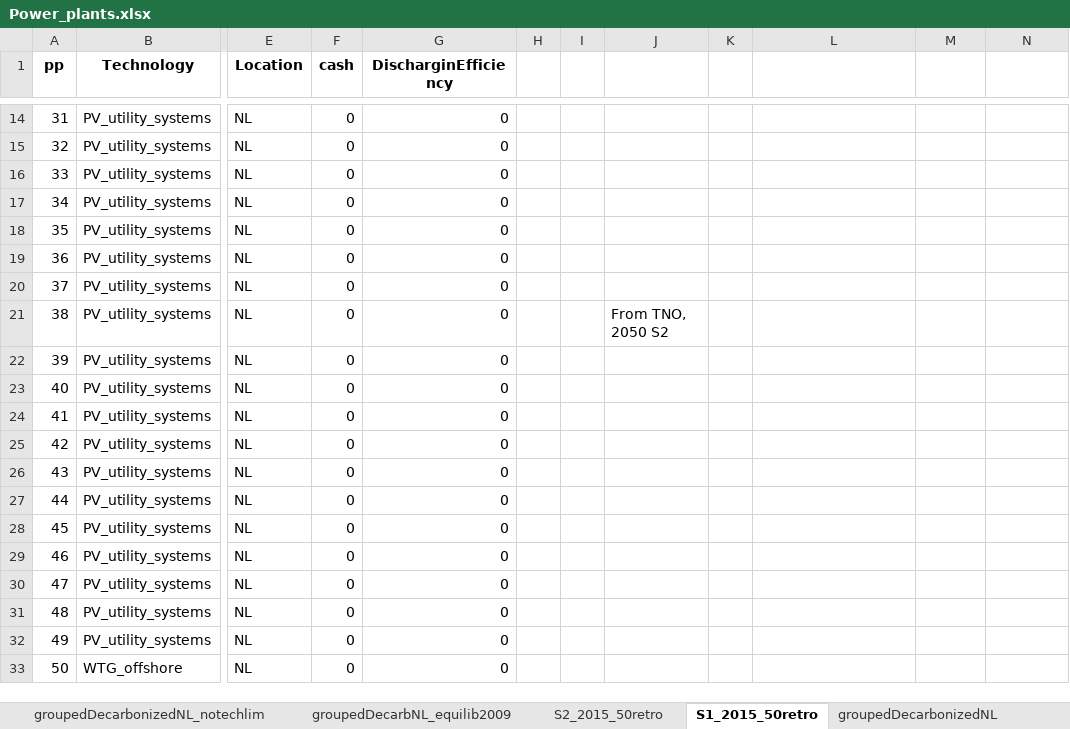
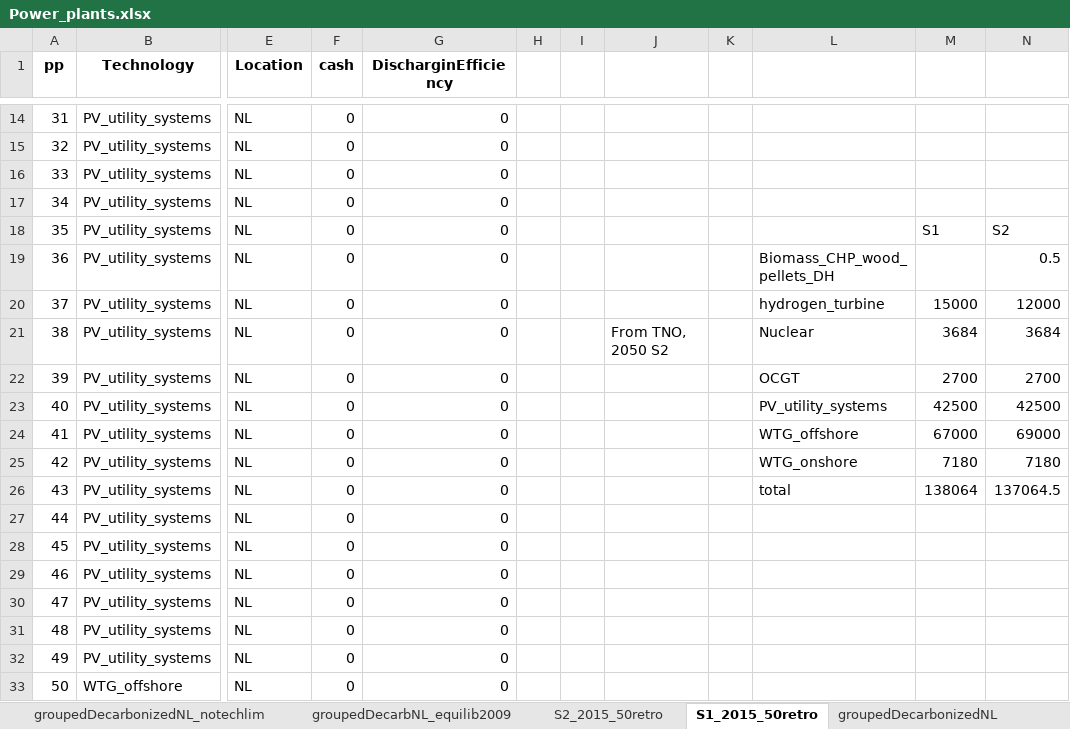
Before and after one commit to TradeRES/toolbox-amiris-emlab, an Excel workbook: data/Power_plants.xlsx, sheet S1_2015_50retro, drawn as a sheet; only a part is shown, gaps mark what is left out; values as stored, in another font and other column widths than the file's, no borders; charts and pictures not drawn; the diff names each change by its address in the sheet, - before the commit and + after, or states it on an @@ line.

```diff
--- a/data/Power_plants.xlsx (sheet S1_2015_50retro)
+++ b/data/Power_plants.xlsx (sheet S1_2015_50retro)
-M18: (empty)
+M18: S1
-N18: (empty)
+N18: S2
-L19: (empty)
+L19: Biomass_CHP_wood_pellets_DH
-N19: (empty)
+N19: 0.5
-L20: (empty)
+L20: hydrogen_turbine
-M20: (empty)
+M20: 15000
-N20: (empty)
+N20: 12000
-L21: (empty)
+L21: Nuclear
-M21: (empty)
+M21: 3684
-N21: (empty)
+N21: 3684
-L22: (empty)
+L22: OCGT
-M22: (empty)
+M22: 2700
-N22: (empty)
+N22: 2700
-L23: (empty)
+L23: PV_utility_systems
-M23: (empty)
+M23: 42500
-N23: (empty)
+N23: 42500
-L24: (empty)
+L24: WTG_offshore
-M24: (empty)
+M24: 67000
-N24: (empty)
+N24: 69000
-L25: (empty)
+L25: WTG_onshore
-M25: (empty)
+M25: 7180
-N25: (empty)
+N25: 7180
-L26: (empty)
+L26: total
-M26: (empty)
+M26: 138064
-N26: (empty)
+N26: 137064.5
```
Also changed, not shown: sheet groupedDecarbonizedNL, charts or pictures, 6 other files.
